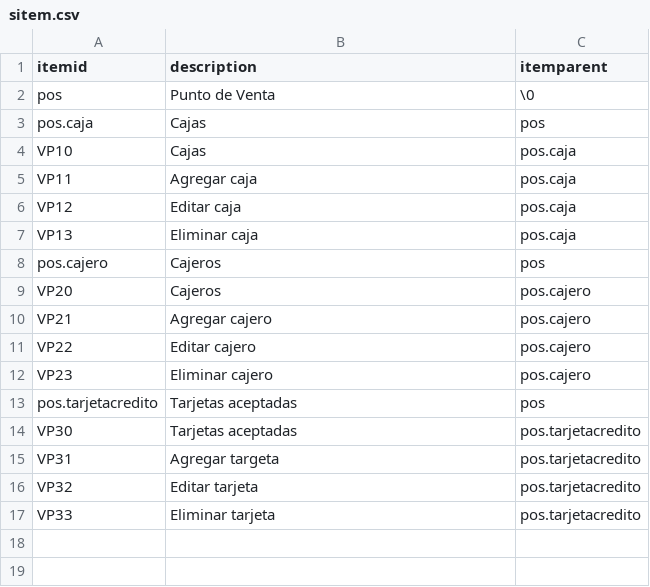
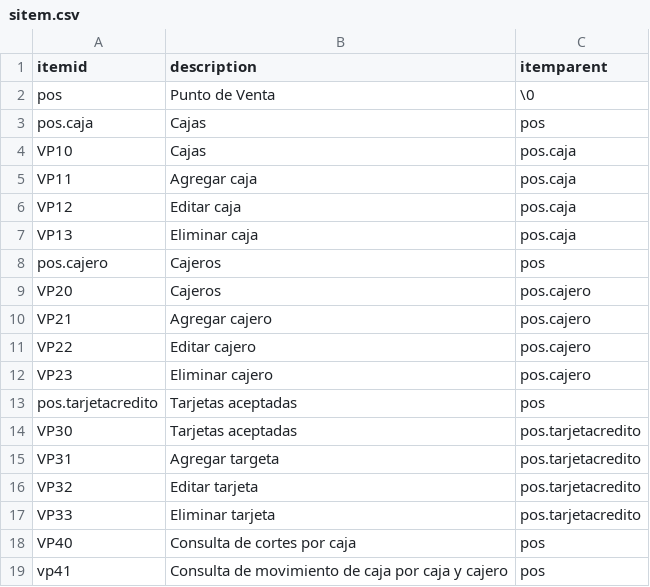
Before and after one commit to Induxsoft/pos, a CSV file: src/pos/_install/initial_data/sitem.csv, drawn as a sheet; the diff names each change by its address in the sheet, - before the commit and + after, or states it on an @@ line.

Commit message:
Consultas

```diff
--- a/src/pos/_install/initial_data/sitem.csv
+++ b/src/pos/_install/initial_data/sitem.csv
+row 18: VP40 | Consulta de cortes por caja | pos
+row 19: vp41 | Consulta de movimiento de caja por caja y cajero | pos
```
Also changed, not shown: 1 other file.
